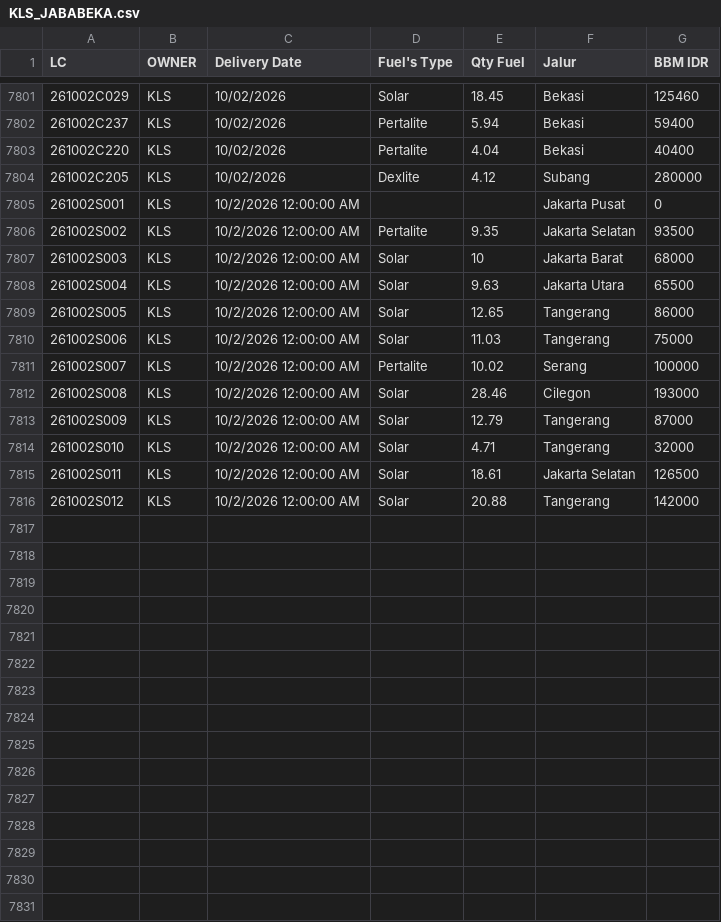
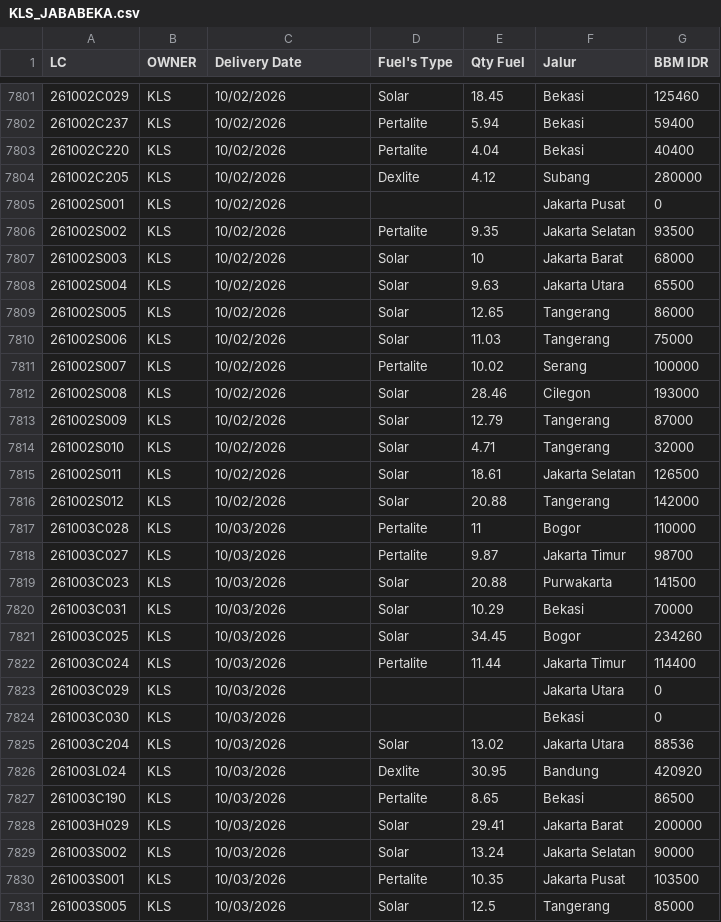
Before and after one commit to heylilyloops/Dashboard-Fuel-Usage-, a CSV file: data/KLS_JABABEKA.csv, drawn as a sheet; only a part is shown, gaps mark what is left out; the diff covers the shown part only.

```diff
--- a/data/KLS_JABABEKA.csv
+++ b/data/KLS_JABABEKA.csv
@@ -7804,13 +7804,28 @@ LC,OWNER,Delivery Date,Fuel's Type,Qty Fuel,Jalur,BBM IDR
 261002C205,KLS,10/02/2026,Dexlite,4.12,Subang,280000
-261002S001,KLS,10/2/2026 12:00:00 AM,,,Jakarta Pusat,0
-261002S002,KLS,10/2/2026 12:00:00 AM,Pertalite,9.35,Jakarta Selatan,93500
-261002S003,KLS,10/2/2026 12:00:00 AM,Solar,10,Jakarta Barat,68000
-261002S004,KLS,10/2/2026 12:00:00 AM,Solar,9.63,Jakarta Utara,65500
-261002S005,KLS,10/2/2026 12:00:00 AM,Solar,12.65,Tangerang,86000
-261002S006,KLS,10/2/2026 12:00:00 AM,Solar,11.03,Tangerang,75000
-261002S007,KLS,10/2/2026 12:00:00 AM,Pertalite,10.02,Serang,100000
-261002S008,KLS,10/2/2026 12:00:00 AM,Solar,28.46,Cilegon,193000
-261002S009,KLS,10/2/2026 12:00:00 AM,Solar,12.79,Tangerang,87000
-261002S010,KLS,10/2/2026 12:00:00 AM,Solar,4.71,Tangerang,32000
-261002S011,KLS,10/2/2026 12:00:00 AM,Solar,18.61,Jakarta Selatan,126500
-261002S012,KLS,10/2/2026 12:00:00 AM,Solar,20.88,Tangerang,142000
+261002S001,KLS,10/02/2026,,,Jakarta Pusat,0
+261002S002,KLS,10/02/2026,Pertalite,9.35,Jakarta Selatan,93500
+261002S003,KLS,10/02/2026,Solar,10,Jakarta Barat,68000
+261002S004,KLS,10/02/2026,Solar,9.63,Jakarta Utara,65500
+261002S005,KLS,10/02/2026,Solar,12.65,Tangerang,86000
+261002S006,KLS,10/02/2026,Solar,11.03,Tangerang,75000
+261002S007,KLS,10/02/2026,Pertalite,10.02,Serang,100000
+261002S008,KLS,10/02/2026,Solar,28.46,Cilegon,193000
+261002S009,KLS,10/02/2026,Solar,12.79,Tangerang,87000
+261002S010,KLS,10/02/2026,Solar,4.71,Tangerang,32000
+261002S011,KLS,10/02/2026,Solar,18.61,Jakarta Selatan,126500
+261002S012,KLS,10/02/2026,Solar,20.88,Tangerang,142000
+261003C028,KLS,10/03/2026,Pertalite,11,Bogor,110000
+261003C027,KLS,10/03/2026,Pertalite,9.87,Jakarta Timur,98700
+261003C023,KLS,10/03/2026,Solar,20.88,Purwakarta,141500
+261003C031,KLS,10/03/2026,Solar,10.29,Bekasi,70000
+261003C025,KLS,10/03/2026,Solar,34.45,Bogor,234260
+261003C024,KLS,10/03/2026,Pertalite,11.44,Jakarta Timur,114400
+261003C029,KLS,10/03/2026,,,Jakarta Utara,0
+261003C030,KLS,10/03/2026,,,Bekasi,0
+261003C204,KLS,10/03/2026,Solar,13.02,Jakarta Utara,88536
+261003L024,KLS,10/03/2026,Dexlite,30.95,Bandung,420920
+261003C190,KLS,10/03/2026,Pertalite,8.65,Bekasi,86500
+261003H029,KLS,10/03/2026,Solar,29.41,Jakarta Barat,200000
+261003S002,KLS,10/03/2026,Solar,13.24,Jakarta Selatan,90000
+261003S001,KLS,10/03/2026,Pertalite,10.35,Jakarta Pusat,103500
+261003S005,KLS,10/03/2026,Solar,12.5,Tangerang,85000
```
Also changed, not shown: 4 added rows elsewhere in this file, data/HCI_CIKUPA.csv, data/SDA.csv, 21 other files.
